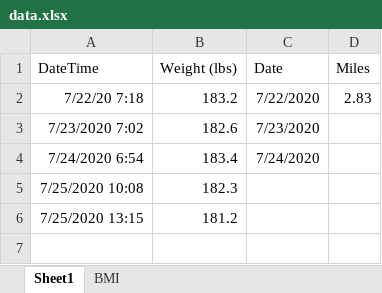
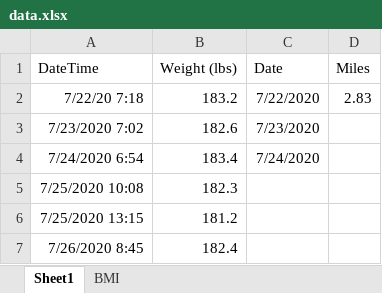
Before and after one commit to davidjaimes/running, an Excel workbook: data.xlsx, sheet Sheet1, drawn as a sheet; values as stored, in another font and other column widths than the file's, no borders; the diff names each change by its address in the sheet, - before the commit and + after, or states it on an @@ line.

Commit message:
data update

```diff
--- a/data.xlsx (sheet Sheet1)
+++ b/data.xlsx (sheet Sheet1)
+row 7: 7/26/2020 8:45 | 182.4
```
